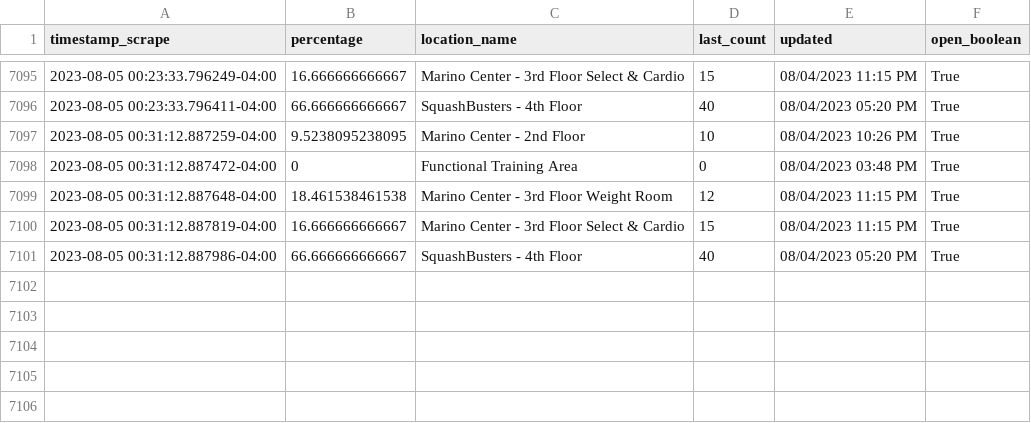
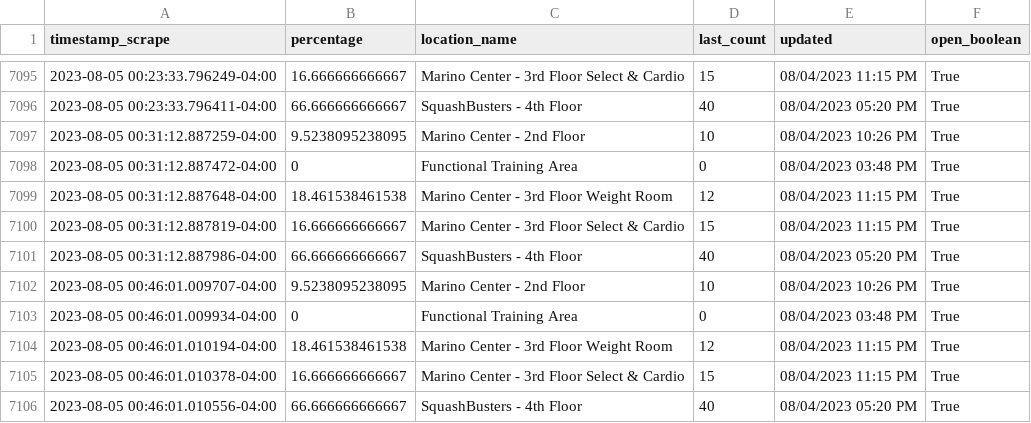
Before and after one commit to TheChesireCat/recTrack, a CSV file: output.csv, drawn as a sheet; only a part is shown, gaps mark what is left out.

```diff
--- a/output.csv
+++ b/output.csv
@@ -7101 +7101,6 @@ timestamp_scrape,percentage,location_name,last_count,updated,open_boolean
 2023-08-05 00:31:12.887986-04:00,66.666666666667,SquashBusters - 4th Floor,40,08/04/2023 05:20 PM,True
+2023-08-05 00:46:01.009707-04:00,9.5238095238095,Marino Center - 2nd Floor,10,08/04/2023 10:26 PM,True
+2023-08-05 00:46:01.009934-04:00,0,Functional Training Area,0,08/04/2023 03:48 PM,True
+2023-08-05 00:46:01.010194-04:00,18.461538461538,Marino Center - 3rd Floor Weight Room,12,08/04/2023 11:15 PM,True
+2023-08-05 00:46:01.010378-04:00,16.666666666667,Marino Center - 3rd Floor Select & Cardio,15,08/04/2023 11:15 PM,True
+2023-08-05 00:46:01.010556-04:00,66.666666666667,SquashBusters - 4th Floor,40,08/04/2023 05:20 PM,True
```
